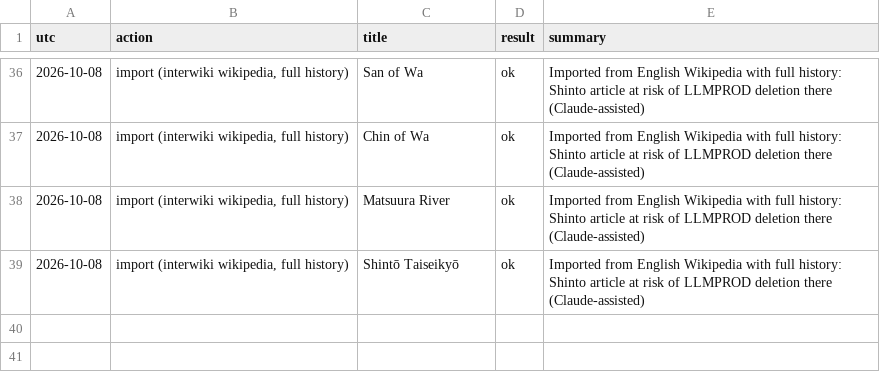
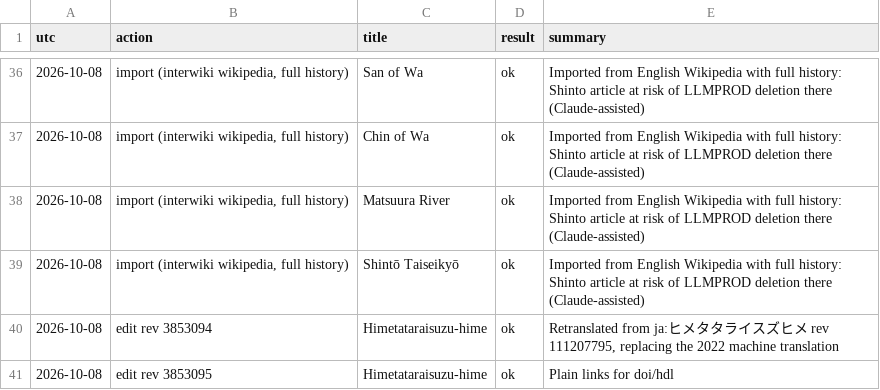
Before and after one commit to EmmaLeonhart/shintowiki-scripts, a TSV file: shinto_miraheze/browser_wiki/edit_log.tsv, drawn as a sheet; only a part is shown, gaps mark what is left out.

```diff
--- a/shinto_miraheze/browser_wiki/edit_log.tsv
+++ b/shinto_miraheze/browser_wiki/edit_log.tsv
@@ -39 +39,3 @@ utc	action	title	result	summary
 2026-10-08	import (interwiki wikipedia, full history)	Shintō Taiseikyō	ok	Imported from English Wikipedia with full history: Shinto article at risk of LLMPROD deletion there (Claude-assisted)
+2026-10-08	edit rev 3853094	Himetataraisuzu-hime	ok	Retranslated from ja:ヒメタタライスズヒメ rev 111207795, replacing the 2022 machine translation
+2026-10-08	edit rev 3853095	Himetataraisuzu-hime	ok	Plain links for doi/hdl
```
Also changed, not shown: 2 other files.
